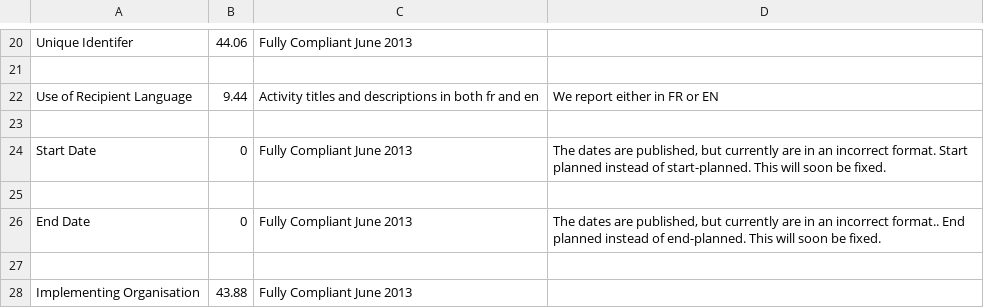
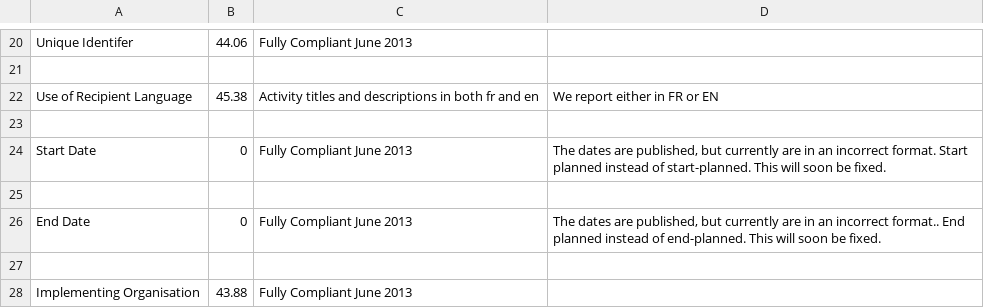
Before and after one commit to Bjwebb/IATI-Annual-Report-Data, a CSV file: African Development Bank.csv, drawn as a sheet; only a part is shown, gaps mark what is left out.

```diff
--- a/African Development Bank.csv
+++ b/African Development Bank.csv
@@ -21,3 +21,3 @@ Unique Identifer,44.06,Fully Compliant June 2013,
 ,,,
-Use of Recipient Language,9.44,Activity titles and descriptions in both fr and en,We report either in FR or EN
+Use of Recipient Language,45.38,Activity titles and descriptions in both fr and en,We report either in FR or EN
 ,,,
```
Also changed, not shown: Foreign Affairs, Trade and Development Canada - Affaires étrangères, Commerce et Développement Canada.csv, Inter-American Development Bank.csv, 1 other file.
